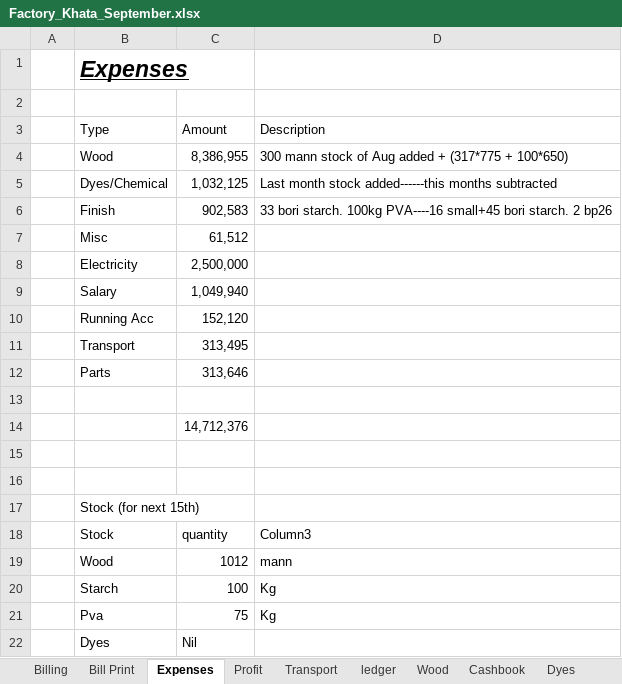
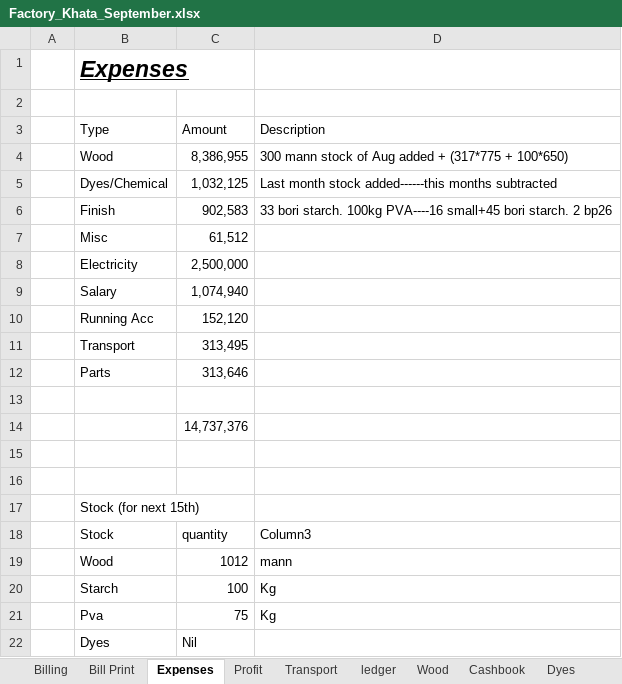
Before and after one commit to omerrazzaq4/AlHamd_Sept, an Excel workbook: Factory_Khata_September.xlsx, sheet Expenses, drawn as a sheet; values as stored, in another font and other column widths than the file's, no borders; table styles not drawn; the diff names each change by its address in the sheet, - before the commit and + after, or states it on an @@ line.

```diff
--- a/Factory_Khata_September.xlsx (sheet Expenses)
+++ b/Factory_Khata_September.xlsx (sheet Expenses)
-C9 (Amount): 1,049,940
+C9 (Amount): 1,074,940
-C14 (Amount): 14,712,376
+C14 (Amount): 14,737,376
```
Also changed, not shown: sheet Cashbook, sheet Salary Acc, sheet Profit.
